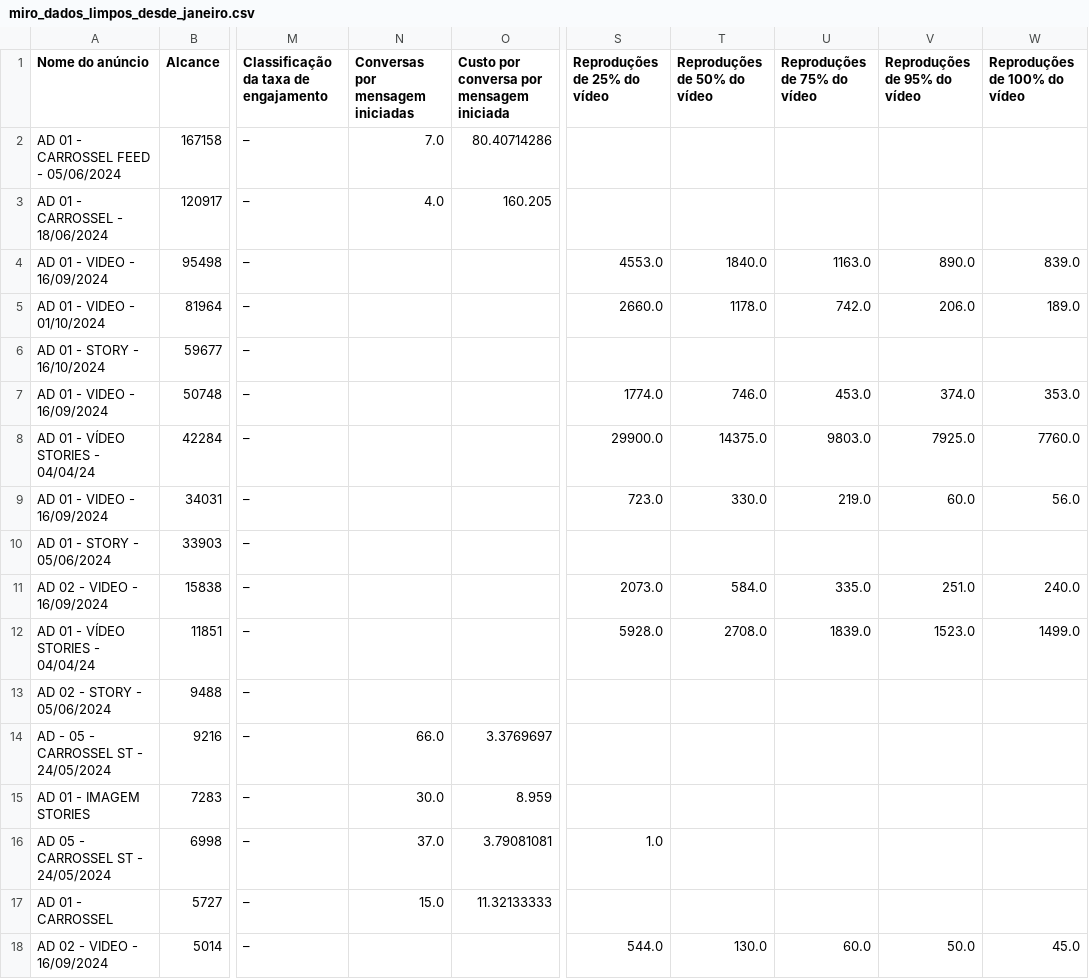
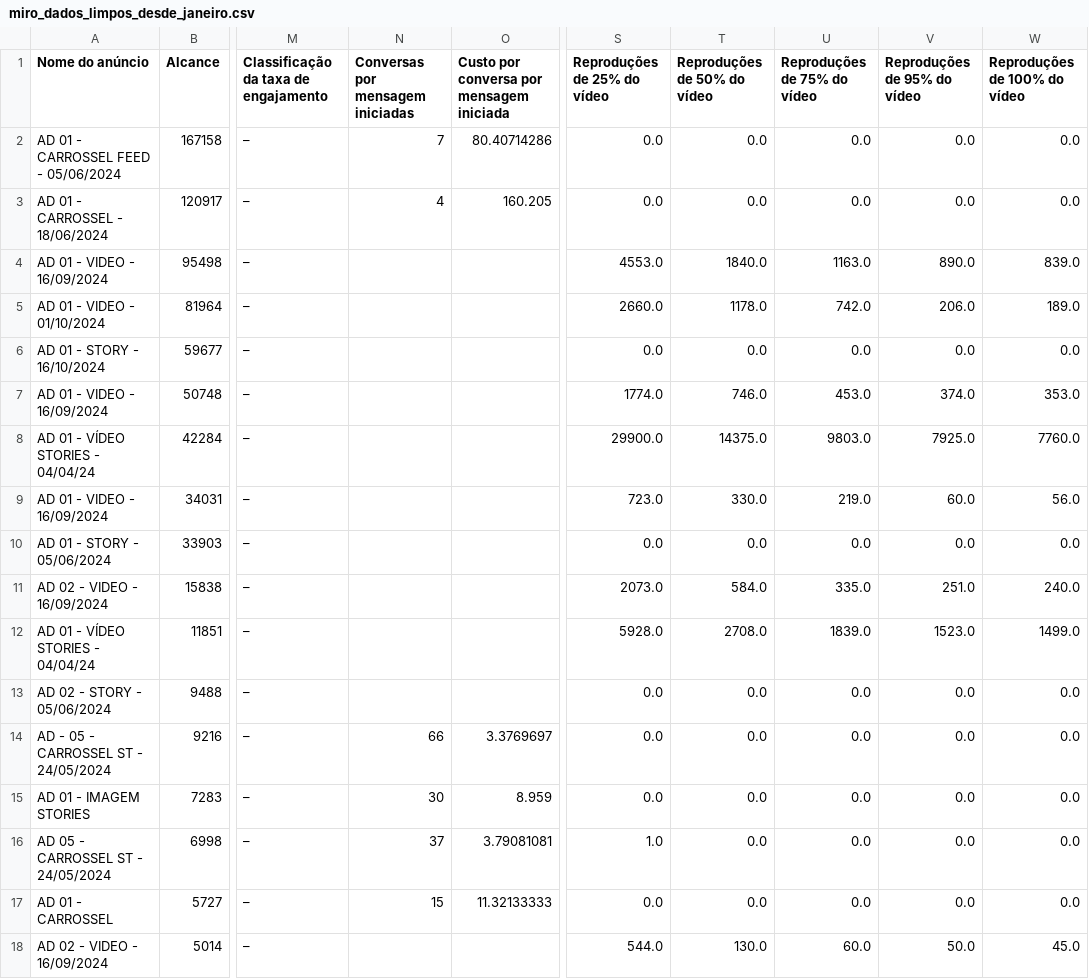
Before and after one commit to claraferreirabatista/analise_de_campanha, a CSV file: Miro Cozinha e Vinho/Janeiro até atualmente/miro_dados_limpos_desde_janeiro.csv, drawn as a sheet; only a part is shown, gaps mark what is left out; the diff covers the shown part only; the diff names each change by its address in the sheet, - before the commit and + after, or states it on an @@ line.

```diff
--- a/Miro Cozinha e Vinho/Janeiro até atualmente/miro_dados_limpos_desde_janeiro.csv
+++ b/Miro Cozinha e Vinho/Janeiro até atualmente/miro_dados_limpos_desde_janeiro.csv
-N2 (Conversas por mensagem iniciadas): 7.0
+N2 (Conversas por mensagem iniciadas): 7
-S2:S3 (Reproduções de 25% do vídeo): (empty)
+S2:S3 (Reproduções de 25% do vídeo): 0.0
-T2:T3 (Reproduções de 50% do vídeo): (empty)
+T2:T3 (Reproduções de 50% do vídeo): 0.0
-U2:U3 (Reproduções de 75% do vídeo): (empty)
+U2:U3 (Reproduções de 75% do vídeo): 0.0
-V2:V3 (Reproduções de 95% do vídeo): (empty)
+V2:V3 (Reproduções de 95% do vídeo): 0.0
-W2:W3 (Reproduções de 100% do vídeo): (empty)
+W2:W3 (Reproduções de 100% do vídeo): 0.0
-N3 (Conversas por mensagem iniciadas): 4.0
+N3 (Conversas por mensagem iniciadas): 4
-S6 (Reproduções de 25% do vídeo): (empty)
+S6 (Reproduções de 25% do vídeo): 0.0
-T6 (Reproduções de 50% do vídeo): (empty)
+T6 (Reproduções de 50% do vídeo): 0.0
-U6 (Reproduções de 75% do vídeo): (empty)
+U6 (Reproduções de 75% do vídeo): 0.0
-V6 (Reproduções de 95% do vídeo): (empty)
+V6 (Reproduções de 95% do vídeo): 0.0
-W6 (Reproduções de 100% do vídeo): (empty)
+W6 (Reproduções de 100% do vídeo): 0.0
-S10 (Reproduções de 25% do vídeo): (empty)
+S10 (Reproduções de 25% do vídeo): 0.0
-T10 (Reproduções de 50% do vídeo): (empty)
+T10 (Reproduções de 50% do vídeo): 0.0
-U10 (Reproduções de 75% do vídeo): (empty)
+U10 (Reproduções de 75% do vídeo): 0.0
-V10 (Reproduções de 95% do vídeo): (empty)
+V10 (Reproduções de 95% do vídeo): 0.0
-W10 (Reproduções de 100% do vídeo): (empty)
+W10 (Reproduções de 100% do vídeo): 0.0
-S13:S15 (Reproduções de 25% do vídeo): (empty)
+S13:S15 (Reproduções de 25% do vídeo): 0.0
-T13:T17 (Reproduções de 50% do vídeo): (empty)
+T13:T17 (Reproduções de 50% do vídeo): 0.0
-U13:U17 (Reproduções de 75% do vídeo): (empty)
+U13:U17 (Reproduções de 75% do vídeo): 0.0
-V13:V17 (Reproduções de 95% do vídeo): (empty)
+V13:V17 (Reproduções de 95% do vídeo): 0.0
-W13:W17 (Reproduções de 100% do vídeo): (empty)
+W13:W17 (Reproduções de 100% do vídeo): 0.0
-N14 (Conversas por mensagem iniciadas): 66.0
+N14 (Conversas por mensagem iniciadas): 66
-N15 (Conversas por mensagem iniciadas): 30.0
+N15 (Conversas por mensagem iniciadas): 30
-N16 (Conversas por mensagem iniciadas): 37.0
+N16 (Conversas por mensagem iniciadas): 37
-N17 (Conversas por mensagem iniciadas): 15.0
+N17 (Conversas por mensagem iniciadas): 15
-S17 (Reproduções de 25% do vídeo): (empty)
+S17 (Reproduções de 25% do vídeo): 0.0
```
Also changed, not shown: 81 edited cells elsewhere in this file, 3 other files.
